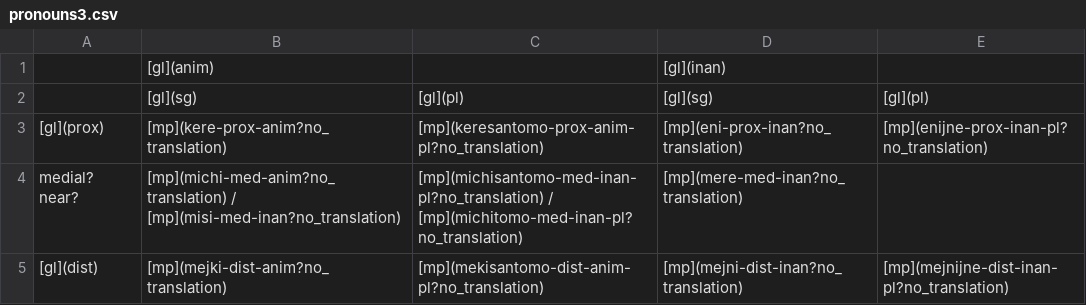
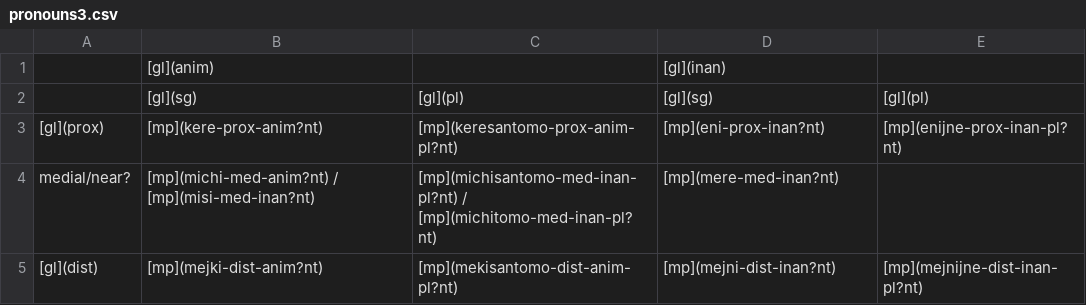
Before and after one commit to caribank/yawarana-sketch, a CSV file: tables/pronouns3.csv, drawn as a sheet.

```diff
--- a/tables/pronouns3.csv
+++ b/tables/pronouns3.csv
@@ -2,4 +2,4 @@
 ,[gl](sg),[gl](pl),[gl](sg),[gl](pl)
-[gl](prox),[mp](kere-prox-anim?no_translation),[mp](keresantomo-prox-anim-pl?no_translation),[mp](eni-prox-inan?no_translation),[mp](enijne-prox-inan-pl?no_translation)
-medial? near?,[mp](michi-med-anim?no_translation) / [mp](misi-med-inan?no_translation) ,[mp](michisantomo-med-inan-pl?no_translation) / [mp](michitomo-med-inan-pl?no_translation),[mp](mere-med-inan?no_translation),
-[gl](dist),[mp](mejki-dist-anim?no_translation),[mp](mekisantomo-dist-anim-pl?no_translation),[mp](mejni-dist-inan?no_translation),[mp](mejnijne-dist-inan-pl?no_translation)
+[gl](prox),[mp](kere-prox-anim?nt),[mp](keresantomo-prox-anim-pl?nt),[mp](eni-prox-inan?nt),[mp](enijne-prox-inan-pl?nt)
+medial/near?,[mp](michi-med-anim?nt) / [mp](misi-med-inan?nt) ,[mp](michisantomo-med-inan-pl?nt) / [mp](michitomo-med-inan-pl?nt),[mp](mere-med-inan?nt),
+[gl](dist),[mp](mejki-dist-anim?nt),[mp](mekisantomo-dist-anim-pl?nt),[mp](mejni-dist-inan?nt),[mp](mejnijne-dist-inan-pl?nt)
```
Also changed, not shown: tables/postpprefixes.csv, tables/pronouns.csv, 10 other files.
